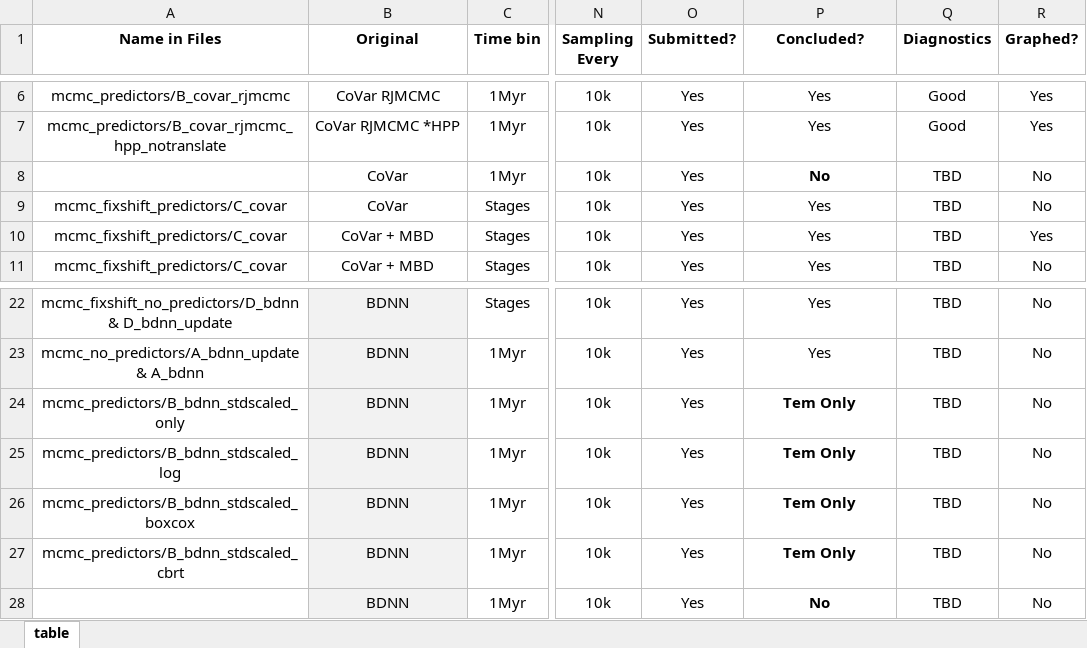
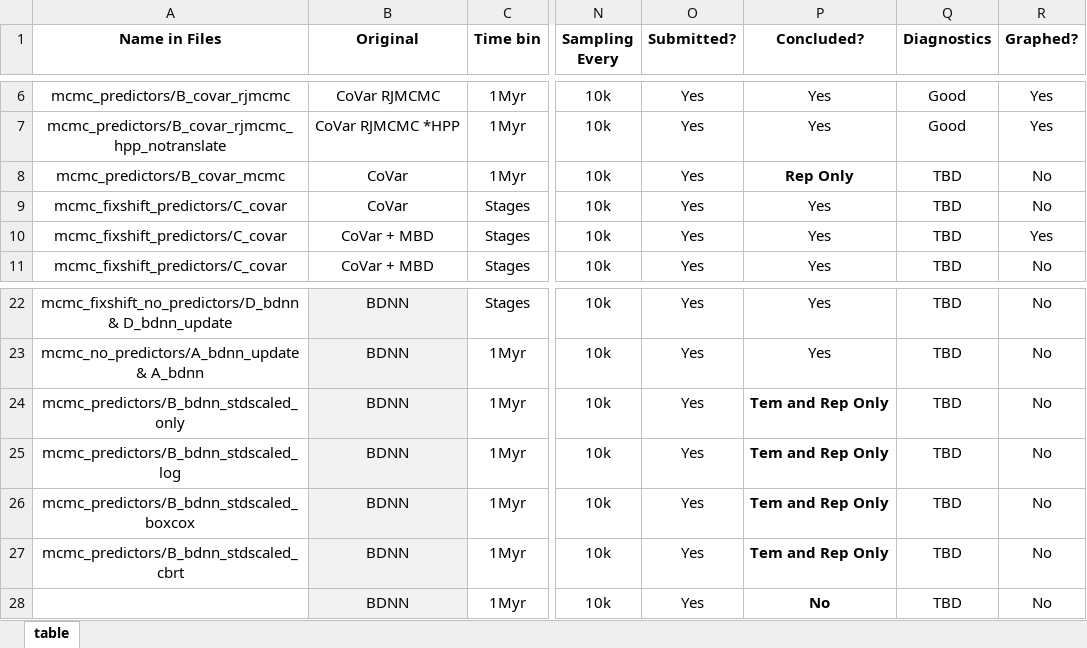
Before and after one commit to shelleylwang/pt_diversity_rates, an Excel workbook: analyses_log.xlsx, sheet table, drawn as a sheet; only a part is shown, gaps mark what is left out; values as stored, in another font and other column widths than the file's, no borders; the diff names each change by its address in the sheet, - before the commit and + after, or states it on an @@ line.

Commit message:
ltt graphs code, adding model probs

```diff
--- a/analyses_log.xlsx (sheet table)
+++ b/analyses_log.xlsx (sheet table)
-A8 (Name in Files): (empty)
+A8 (Name in Files): mcmc_predictors/B_covar_mcmc
-P8 (Concluded?): No
+P8 (Concluded?): Rep Only
-P24:P27 (Concluded?): Tem Only
+P24:P27 (Concluded?): Tem and Rep Only
```
Also changed, not shown: 23 other files.
